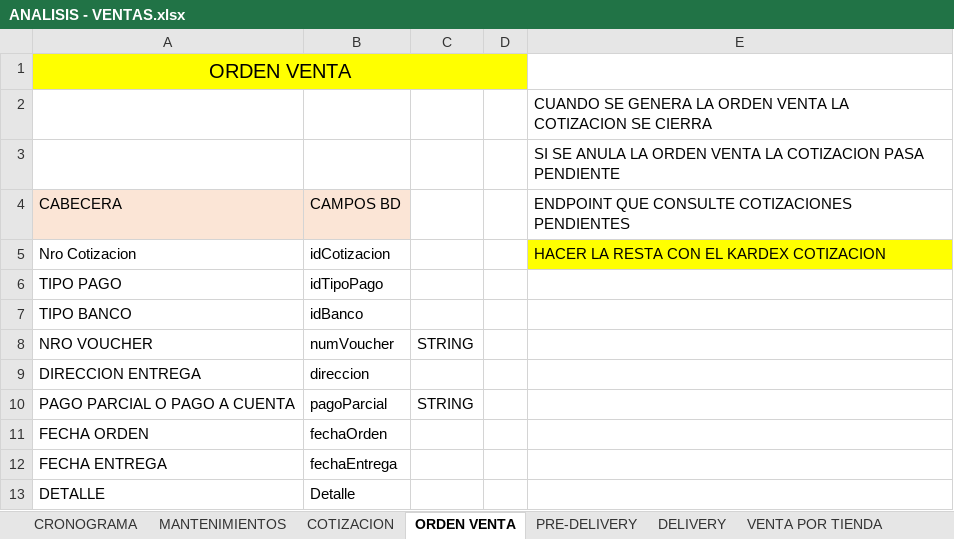
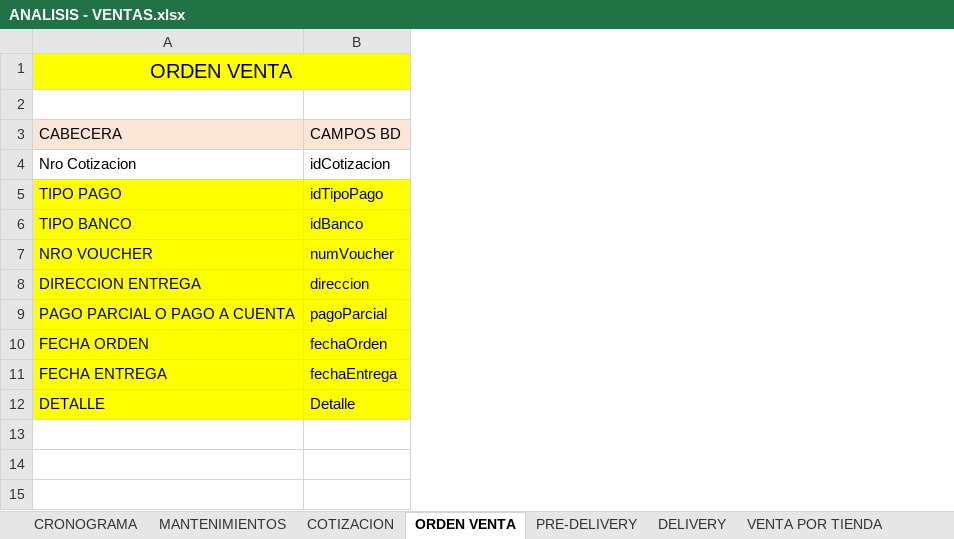
Before and after one commit to andytorresmendoza/gnuino, an Excel workbook: ANALISIS - VENTAS.xlsx, sheet ORDEN VENTA, drawn as a sheet; values as stored, in another font and other column widths than the file's, no borders; removed rows and columns are numbered as before the commit, all else as after; the diff names each change by its address in the sheet, - before the commit and + after, or states it on an @@ line.

```diff
--- a/ANALISIS - VENTAS.xlsx (sheet ORDEN VENTA)
+++ b/ANALISIS - VENTAS.xlsx (sheet ORDEN VENTA)
-column C, rows 8-10: STRING |  | STRING
-column D, empty
-column E, rows 3-5: SI SE ANULA LA ORDEN VENTA LA COTIZACION PASA PENDIENTE | ENDPOINT QUE CONSULTE COTIZACIONES PENDIENTES | HACER LA RESTA CON EL KARDEX COTIZACION
-row 2:  |  |  |  | CUANDO SE GENERA LA ORDEN VENTA LA COTIZACION SE CIERRA
-A5:B12 fill: none
+A5:B12 fill: #FFFF00
```
Also changed, not shown: 37 other files.
